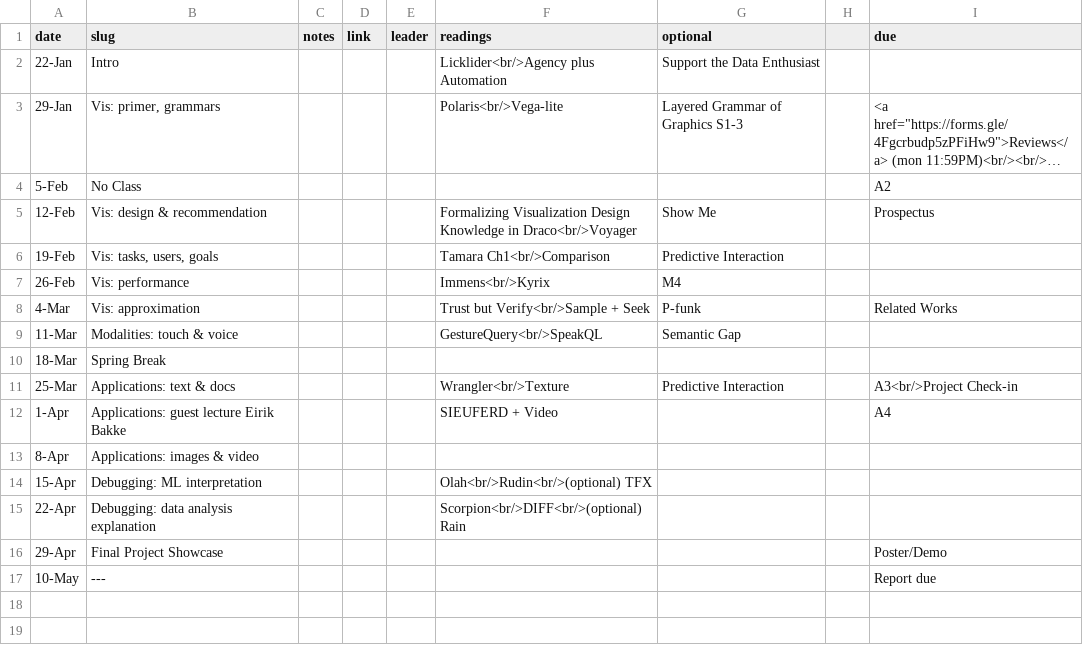
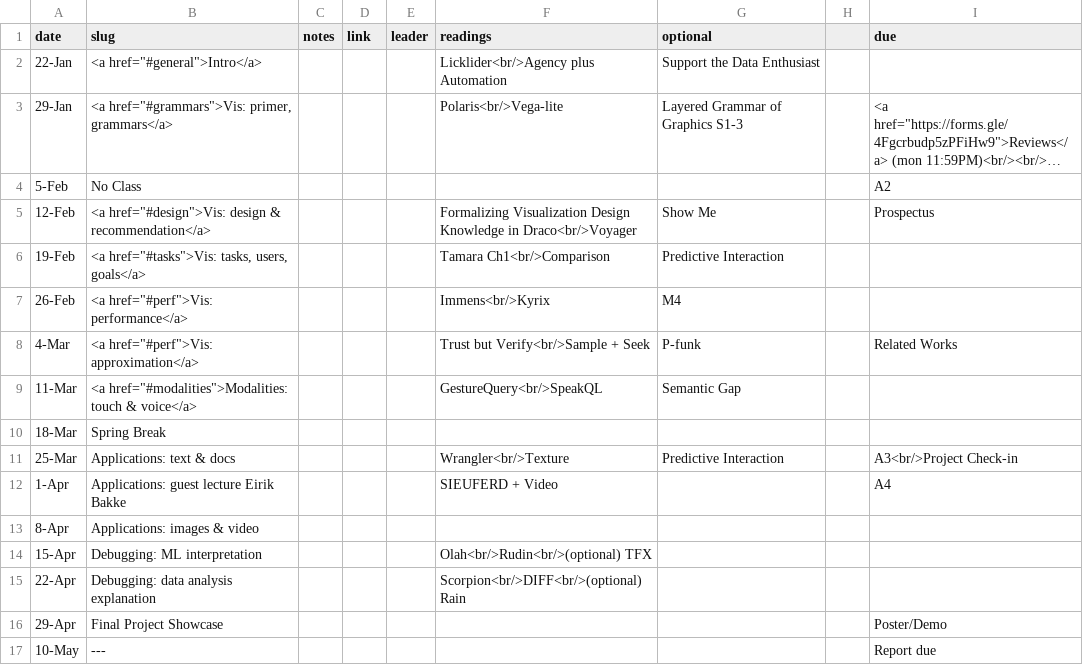
Before and after one commit to columbiaviz/columbiaviz.github.io, a CSV file: _data/sched_2020s_w6998.csv, drawn as a sheet; long unchanged cells end in …; the diff names each change by its address in the sheet, - before the commit and + after, or states it on an @@ line.

```diff
--- a/_data/sched_2020s_w6998.csv
+++ b/_data/sched_2020s_w6998.csv
-B2 (slug): Intro
+B2 (slug): <a href="#general">Intro</a>
-B3 (slug): Vis: primer, grammars
+B3 (slug): <a href="#grammars">Vis: primer, grammars</a>
-B5 (slug): Vis: design & recommendation
+B5 (slug): <a href="#design">Vis: design & recommendation</a>
-B6 (slug): Vis: tasks, users, goals
+B6 (slug): <a href="#tasks">Vis: tasks, users, goals</a>
-B7 (slug): Vis: performance
+B7 (slug): <a href="#perf">Vis: performance</a>
-B8 (slug): Vis: approximation
+B8 (slug): <a href="#perf">Vis: approximation</a>
-B9 (slug): Modalities: touch & voice
+B9 (slug): <a href="#modalities">Modalities: touch & voice</a>
```
Also changed, not shown: 1 other file.
